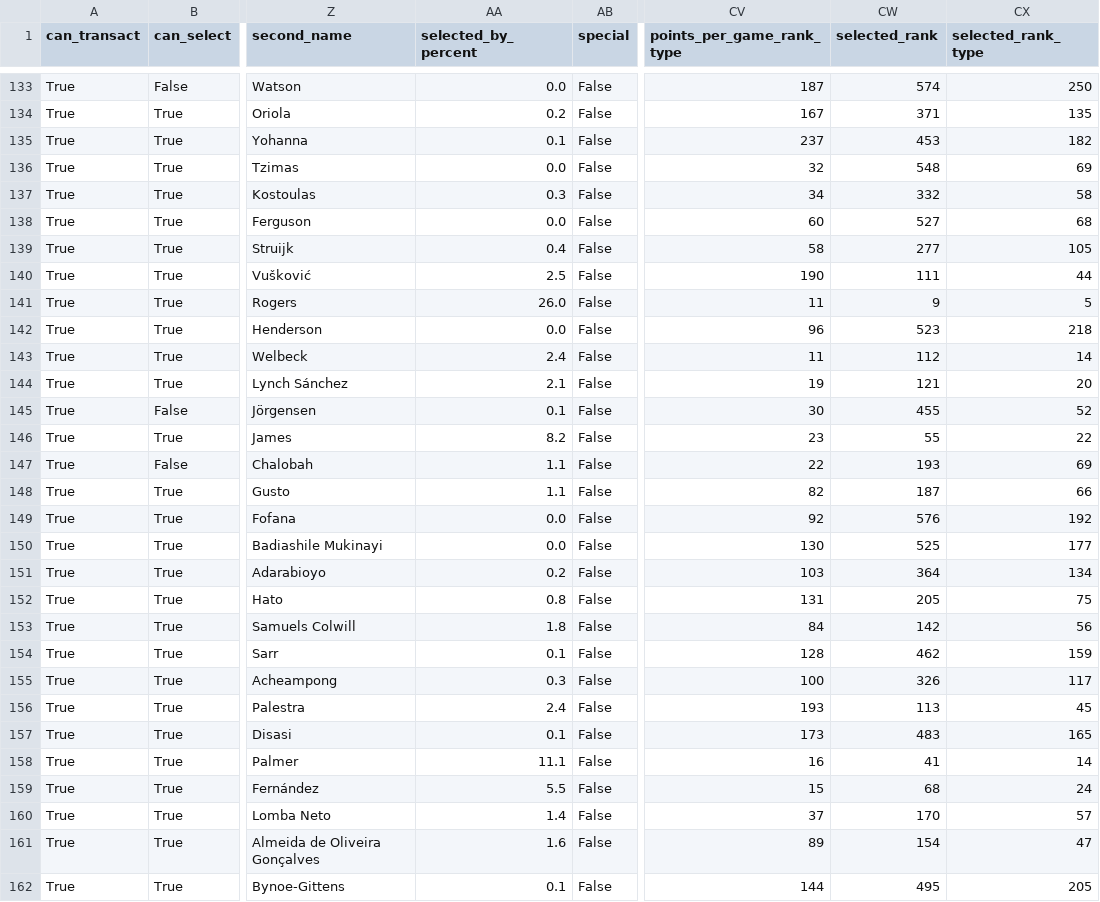
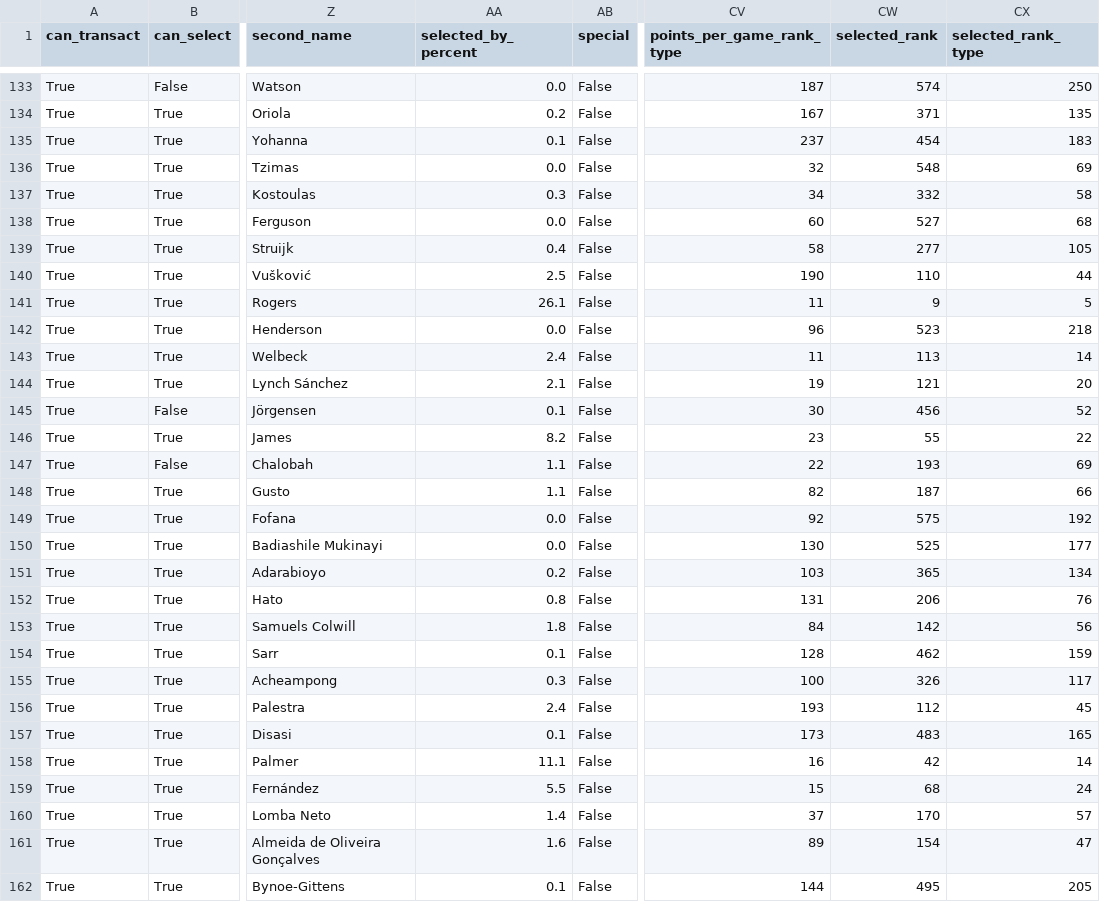
Before and after one commit to mylesfairburn/FPL-Buddy, a CSV file: data/seasons/2026-27/players.csv, drawn as a sheet; only a part is shown, gaps mark what is left out; the diff covers the shown part only; the diff names each change by its address in the sheet, - before the commit and + after, or states it on an @@ line.

```diff
--- a/data/seasons/2026-27/players.csv
+++ b/data/seasons/2026-27/players.csv
-CW135 (selected_rank): 453
+CW135 (selected_rank): 454
-CX135 (selected_rank_type): 182
+CX135 (selected_rank_type): 183
-CW140 (selected_rank): 111
+CW140 (selected_rank): 110
-AA141 (selected_by_percent): 26.0
+AA141 (selected_by_percent): 26.1
-CW143 (selected_rank): 112
+CW143 (selected_rank): 113
-CW145 (selected_rank): 455
+CW145 (selected_rank): 456
-CW149 (selected_rank): 576
+CW149 (selected_rank): 575
-CW151 (selected_rank): 364
+CW151 (selected_rank): 365
-CW152 (selected_rank): 205
+CW152 (selected_rank): 206
-CX152 (selected_rank_type): 75
+CX152 (selected_rank_type): 76
-CW156 (selected_rank): 113
+CW156 (selected_rank): 112
-CW158 (selected_rank): 41
+CW158 (selected_rank): 42
```
Also changed, not shown: 150 edited cells elsewhere in this file, 4 other files.
